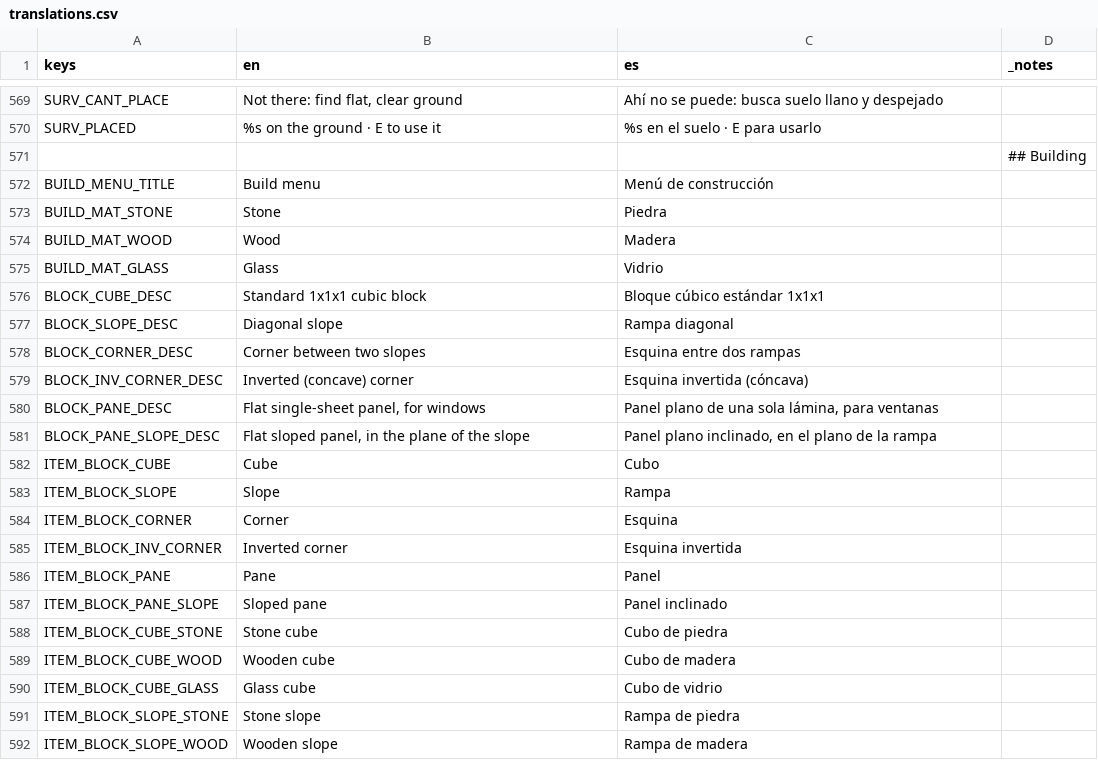
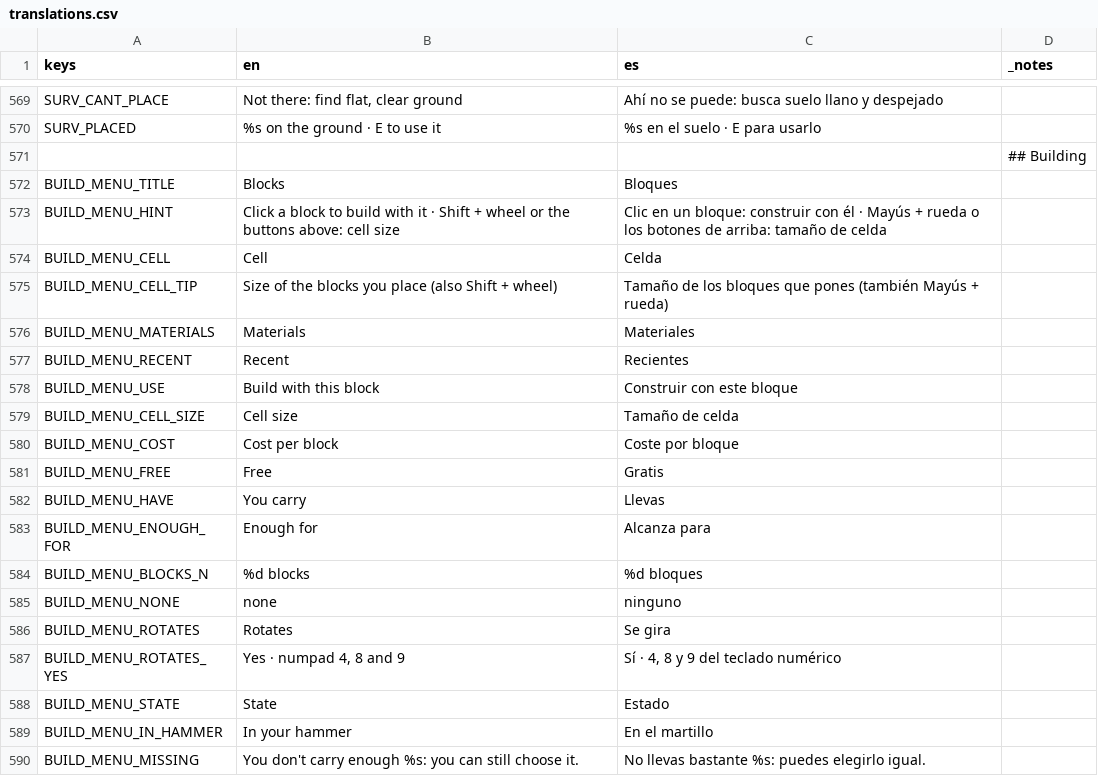
Before and after one commit to DuneD87/landnam, a CSV file: localization/translations.csv, drawn as a sheet; only a part is shown, gaps mark what is left out; the shorter side is filled out with more unchanged rows; the diff covers the shown part only.

Commit message:
MOD: Construcción con martillo, rueda de acciones y menú de bloques Saga

```diff
--- a/localization/translations.csv
+++ b/localization/translations.csv
@@ -571,2 +571,20 @@ SURV_PLACED,%s on the ground · E to use it,%s en el suelo · E para usarlo,
 ,,,## Building
-BUILD_MENU_TITLE,Build menu,Menú de construcción,
+BUILD_MENU_TITLE,Blocks,Bloques,
+BUILD_MENU_HINT,Click a block to build with it · Shift + wheel or the buttons above: cell size,Clic en un bloque: construir con él · Mayús + rueda o los botones de arriba: tamaño de celda,
+BUILD_MENU_CELL,Cell,Celda,
+BUILD_MENU_CELL_TIP,Size of the blocks you place (also Shift + wheel),Tamaño de los bloques que pones (también Mayús + rueda),
+BUILD_MENU_MATERIALS,Materials,Materiales,
+BUILD_MENU_RECENT,Recent,Recientes,
+BUILD_MENU_USE,Build with this block,Construir con este bloque,
+BUILD_MENU_CELL_SIZE,Cell size,Tamaño de celda,
+BUILD_MENU_COST,Cost per block,Coste por bloque,
+BUILD_MENU_FREE,Free,Gratis,
+BUILD_MENU_HAVE,You carry,Llevas,
+BUILD_MENU_ENOUGH_FOR,Enough for,Alcanza para,
+BUILD_MENU_BLOCKS_N,%d blocks,%d bloques,
+BUILD_MENU_NONE,none,ninguno,
+BUILD_MENU_ROTATES,Rotates,Se gira,
+BUILD_MENU_ROTATES_YES,"Yes · numpad 4, 8 and 9","Sí · 4, 8 y 9 del teclado numérico",
+BUILD_MENU_STATE,State,Estado,
+BUILD_MENU_IN_HAMMER,In your hammer,En el martillo,
+BUILD_MENU_MISSING,You don't carry enough %s: you can still choose it.,No llevas bastante %s: puedes elegirlo igual.,
```
Also changed, not shown: 13 added rows elsewhere in this file, 9 other files.
